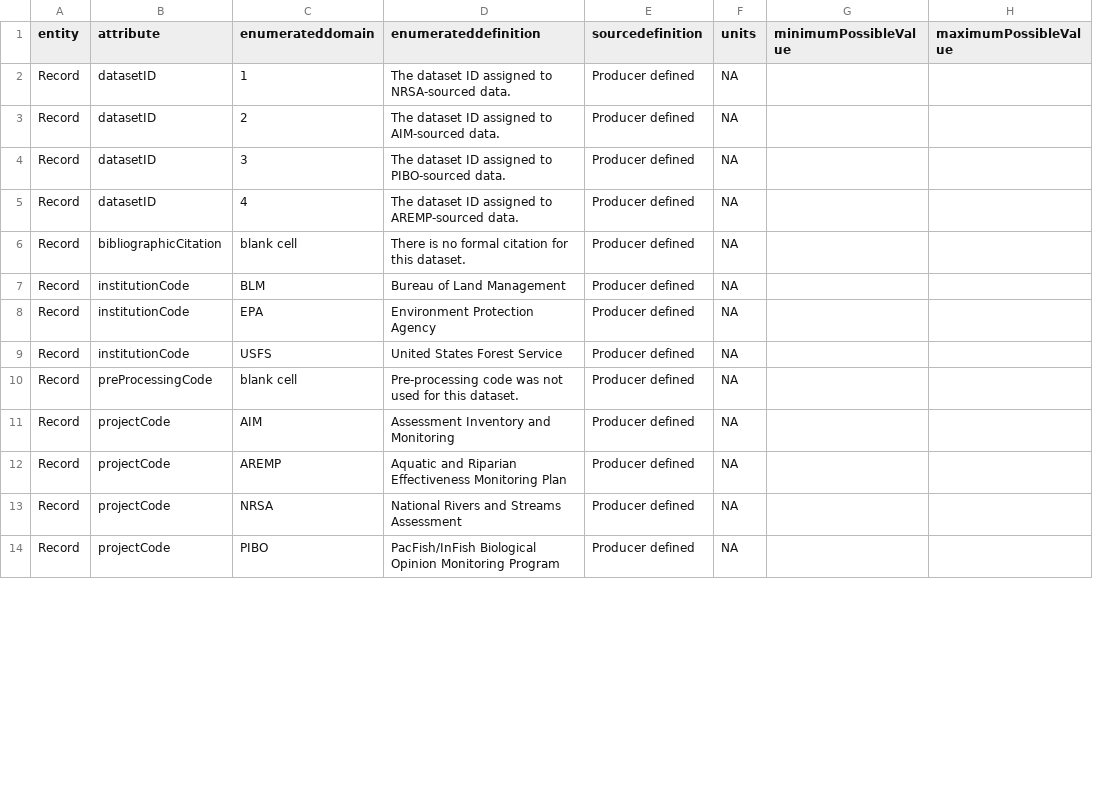
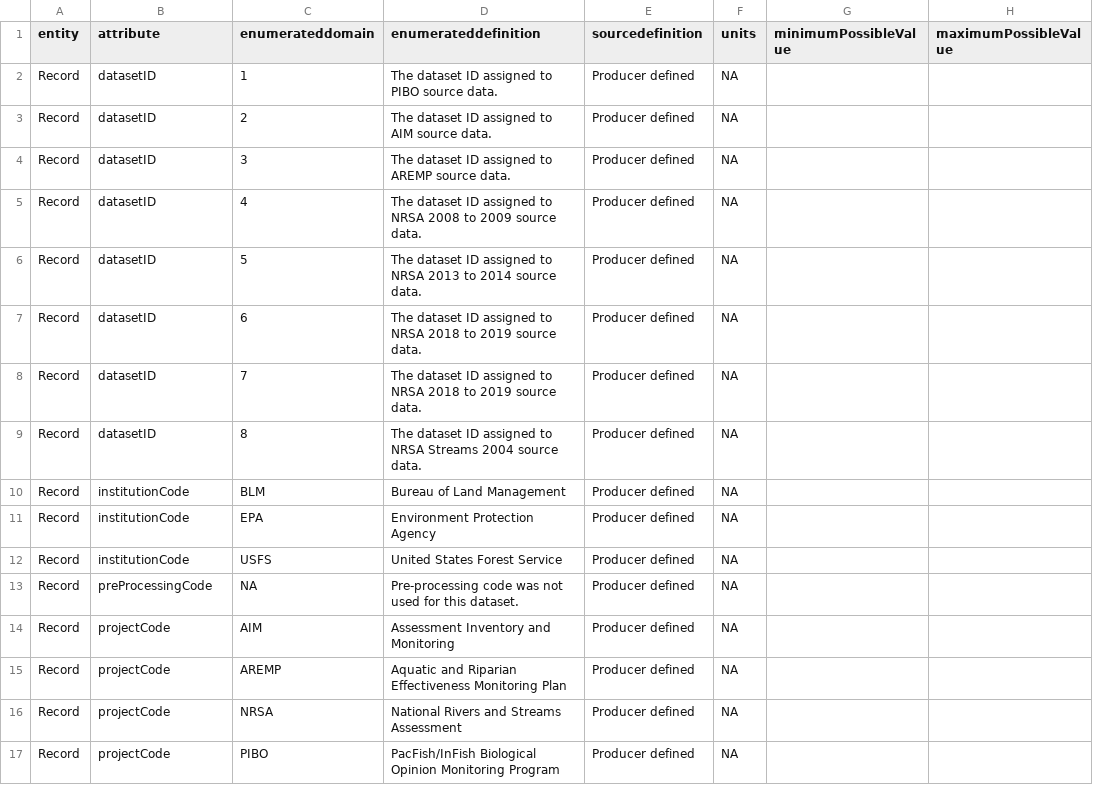
Before and after one commit to rascully/Stream-Monitoring-Data-Exchange-Specifications, a CSV file: Data/CategoryDictionary.csv, drawn as a sheet; only a part is shown; the diff covers the shown part only.

Commit message:
update file via upload
made changes per recent changes to dataset.
)(updated dataset IDs, changed samplingProtocol category names, removed siteSelectionType SystematicRandom, deleted bottom row for title)

```diff
--- a/Data/CategoryDictionary.csv
+++ b/Data/CategoryDictionary.csv
@@ -1,7 +1,10 @@
 entity,attribute,enumerateddomain,enumerateddefinition,sourcedefinition,units,minimumPossibleValue,maximumPossibleValue
-Record,datasetID,1,The dataset ID assigned to NRSA-sourced data.,Producer defined,NA,,
-Record,datasetID,2,The dataset ID assigned to AIM-sourced data.,Producer defined,NA,,
-Record,datasetID,3,The dataset ID assigned to PIBO-sourced data.,Producer defined,NA,,
-Record,datasetID,4,The dataset ID assigned to AREMP-sourced data.,Producer defined,NA,,
-Record,bibliographicCitation,blank cell,There is no formal citation for this dataset.,Producer defined,NA,,
+Record,datasetID,1,The dataset ID assigned to PIBO source data.,Producer defined,NA,,
+Record,datasetID,2,The dataset ID assigned to AIM source data.,Producer defined,NA,,
+Record,datasetID,3,The dataset ID assigned to AREMP source data.,Producer defined,NA,,
+Record,datasetID,4,The dataset ID assigned to NRSA 2008 to 2009 source data.,Producer defined,NA,,
+Record,datasetID,5,The dataset ID assigned to NRSA 2013 to 2014 source data.,Producer defined,NA,,
+Record,datasetID,6,The dataset ID assigned to NRSA 2018 to 2019 source data.,Producer defined,NA,,
+Record,datasetID,7,The dataset ID assigned to NRSA 2018 to 2019 source data.,Producer defined,NA,,
+Record,datasetID,8,The dataset ID assigned to NRSA Streams 2004 source data.,Producer defined,NA,,
 Record,institutionCode,BLM,Bureau of Land Management,Producer defined,NA,,
@@ -9,3 +12,3 @@ Record,institutionCode,EPA,Environment Protection Agency,Producer defined,NA,,
 Record,institutionCode,USFS,United States Forest Service,Producer defined,NA,,
-Record,preProcessingCode,blank cell,Pre-processing code was not used for this dataset.,Producer defined,NA,,
+Record,preProcessingCode,NA,Pre-processing code was not used for this dataset.,Producer defined,NA,,
 Record,projectCode,AIM,Assessment Inventory and Monitoring,Producer defined,NA,,
```
Also changed, not shown: 4 added rows, 14 removed rows and 8 edited cells elsewhere in this file.
